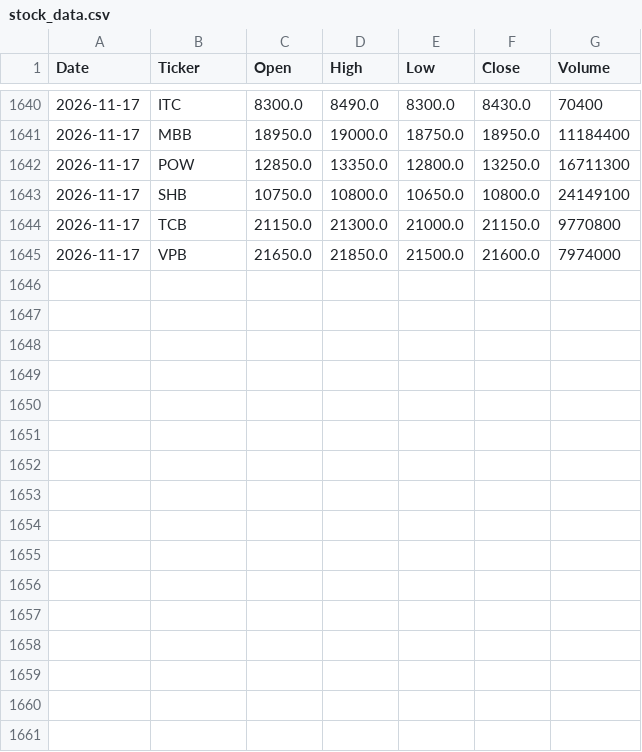
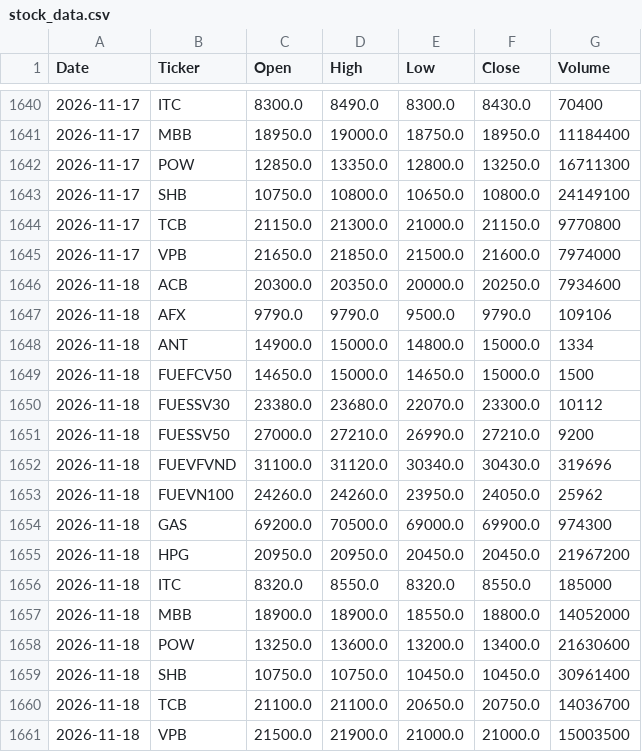
Before and after one commit to MinhThuanPhung/vn-stock-data, a CSV file: data/stock_data.csv, drawn as a sheet; only a part is shown, gaps mark what is left out; the diff names each change by its address in the sheet, - before the commit and + after, or states it on an @@ line.

```diff
--- a/data/stock_data.csv
+++ b/data/stock_data.csv
+row 1646: 2026-11-18 | ACB | 20300.0 | 20350.0 | 20000.0 | 20250.0 | 7934600
+row 1647: 2026-11-18 | AFX | 9790.0 | 9790.0 | 9500.0 | 9790.0 | 109106
+row 1648: 2026-11-18 | ANT | 14900.0 | 15000.0 | 14800.0 | 15000.0 | 1334
+row 1649: 2026-11-18 | FUEFCV50 | 14650.0 | 15000.0 | 14650.0 | 15000.0 | 1500
+row 1650: 2026-11-18 | FUESSV30 | 23380.0 | 23680.0 | 22070.0 | 23300.0 | 10112
+row 1651: 2026-11-18 | FUESSV50 | 27000.0 | 27210.0 | 26990.0 | 27210.0 | 9200
+row 1652: 2026-11-18 | FUEVFVND | 31100.0 | 31120.0 | 30340.0 | 30430.0 | 319696
+row 1653: 2026-11-18 | FUEVN100 | 24260.0 | 24260.0 | 23950.0 | 24050.0 | 25962
+row 1654: 2026-11-18 | GAS | 69200.0 | 70500.0 | 69000.0 | 69900.0 | 974300
+row 1655: 2026-11-18 | HPG | 20950.0 | 20950.0 | 20450.0 | 20450.0 | 21967200
+row 1656: 2026-11-18 | ITC | 8320.0 | 8550.0 | 8320.0 | 8550.0 | 185000
+row 1657: 2026-11-18 | MBB | 18900.0 | 18900.0 | 18550.0 | 18800.0 | 14052000
+row 1658: 2026-11-18 | POW | 13250.0 | 13600.0 | 13200.0 | 13400.0 | 21630600
+row 1659: 2026-11-18 | SHB | 10750.0 | 10750.0 | 10450.0 | 10450.0 | 30961400
+row 1660: 2026-11-18 | TCB | 21100.0 | 21100.0 | 20650.0 | 20750.0 | 14036700
+row 1661: 2026-11-18 | VPB | 21500.0 | 21900.0 | 21000.0 | 21000.0 | 15003500
```
Also changed, not shown: 1 other file.
